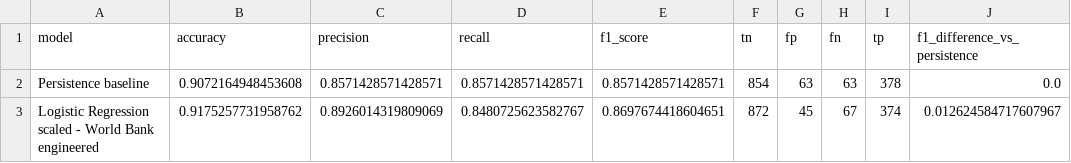
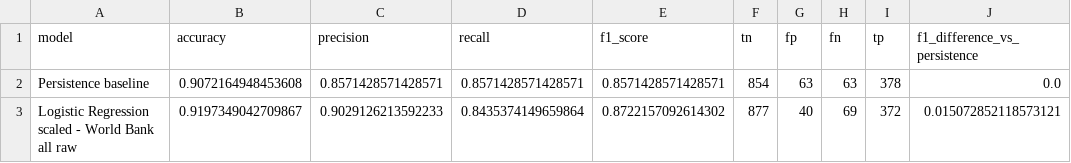
Before and after one commit to enzo-going/international-conflict-risk-ml, a CSV file: outputs/tables/conflict_risk_model_metrics.csv, drawn as a sheet; removed rows and columns are numbered as before the commit, all else as after; the diff names each change by its address in the sheet, - before the commit and + after, or states it on an @@ line.

```diff
--- a/outputs/tables/conflict_risk_model_metrics.csv
+++ b/outputs/tables/conflict_risk_model_metrics.csv
-row 3: Logistic Regression scaled - World Bank engineered | 0.9175257731958762 | 0.8926014319809069 | 0.8480725623582767 | 0.8697674418604651 | 872 | 45 | 67 | 374 | 0.012624584717607967
+row 3: Logistic Regression scaled - World Bank all raw | 0.9197349042709867 | 0.9029126213592233 | 0.8435374149659864 | 0.8722157092614302 | 877 | 40 | 69 | 372 | 0.015072852118573121
```
Also changed, not shown: outputs/tables/conflict_risk_model_test_predictions.csv, outputs/tables/probability_calibration_bins.csv, 5 other files.
